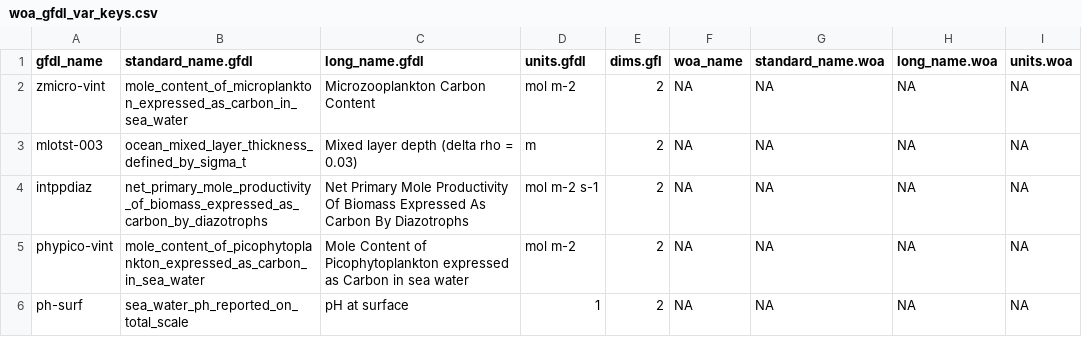
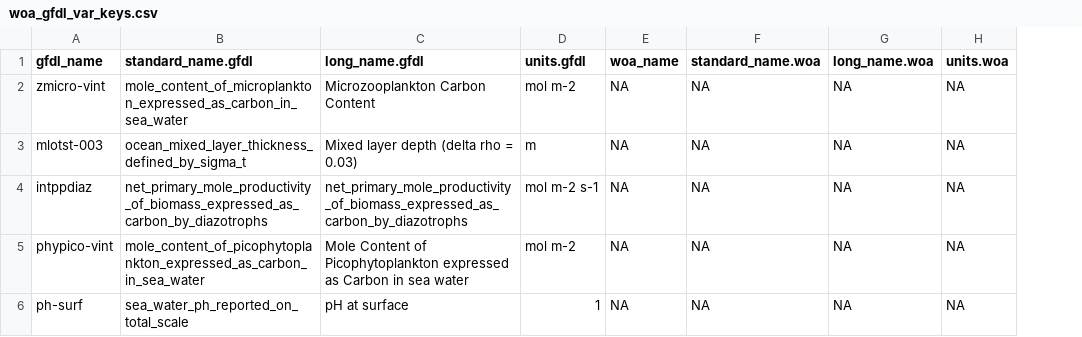
Before and after one commit to Fish-MIP/FishMIP_Input_Explorer, a CSV file: www/woa_gfdl_var_keys.csv, drawn as a sheet; only a part is shown; removed rows and columns are numbered as before the commit, all else as after; the diff covers the shown part only; the diff names each change by its address in the sheet, - before the commit and + after, or states it on an @@ line.

```diff
--- a/www/woa_gfdl_var_keys.csv
+++ b/www/woa_gfdl_var_keys.csv
-column E (dims.gfl), rows 2-6: all 2
-C4 (long_name.gfdl): Net Primary Mole Productivity Of Biomass Expressed As Carbon By Diazotrophs
+C4 (long_name.gfdl): net_primary_mole_productivity_of_biomass_expressed_as_carbon_by_diazotrophs
```
Also changed, not shown: 2 added rows and 2 edited cells elsewhere in this file.
